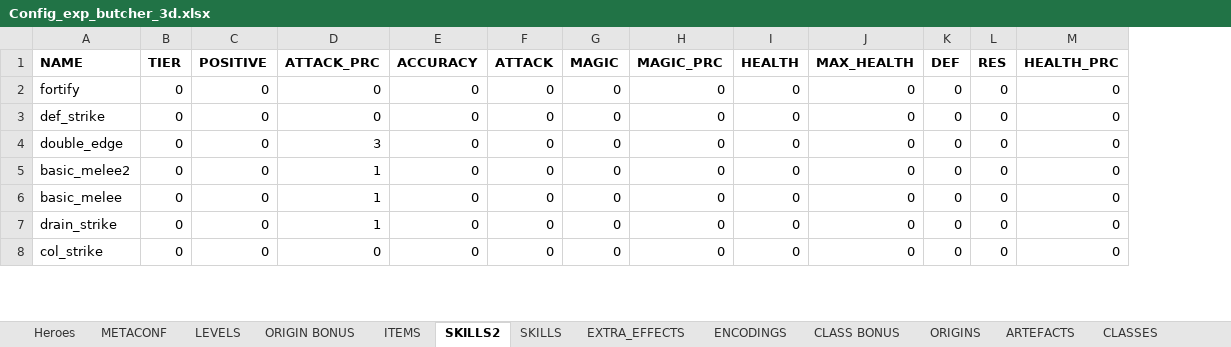
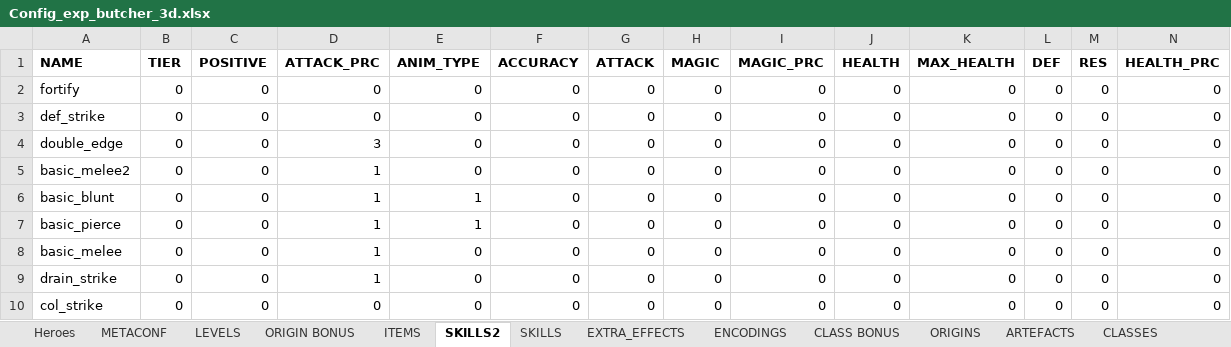
Before and after one commit to uberbax/AllForOne, an Excel workbook: Assets/StreamingAssets/Config_exp_butcher_3d.xlsx, sheet SKILLS2, drawn as a sheet; only a part is shown; values as stored, in another font and other column widths than the file's, no borders; rows hold the shown columns only; the diff names each change by its address in the sheet, - before the commit and + after, or states it on an @@ line.

```diff
--- a/Assets/StreamingAssets/Config_exp_butcher_3d.xlsx (sheet SKILLS2)
+++ b/Assets/StreamingAssets/Config_exp_butcher_3d.xlsx (sheet SKILLS2)
+column E (ANIM_TYPE), rows 2-5: all 0; rows 8-10: all 0
+row 6: basic_blunt | 0 | 0 | 1 | 1 | 0 | 0 | 0 | 0 | 0 | 0 | 0 | 0 | 0
+row 7: basic_pierce | 0 | 0 | 1 | 1 | 0 | 0 | 0 | 0 | 0 | 0 | 0 | 0 | 0
```
Also changed, not shown: 14 other files.
